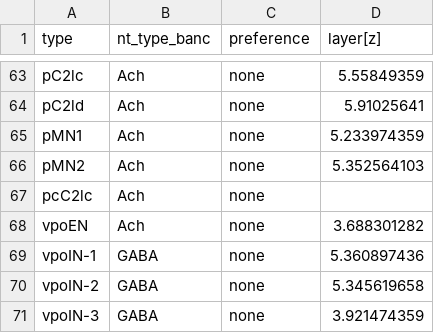
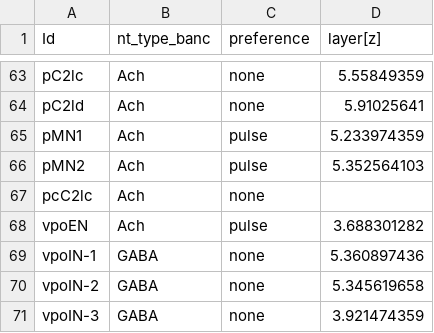
Before and after one commit to grace-cai08/sp25, a CSV file: g5_nodelist.csv, drawn as a sheet; only a part is shown, gaps mark what is left out; the diff names each change by its address in the sheet, - before the commit and + after, or states it on an @@ line.

Commit message:
g5.gephi - new graph with new mode preference dictionary

```diff
--- a/g5_nodelist.csv
+++ b/g5_nodelist.csv
-A1: type
+A1: Id
-C65:C66 (preference): none
+C65:C66 (preference): pulse
-C68 (preference): none
+C68 (preference): pulse
```
Also changed, not shown: g6.csv, 2 other files.
